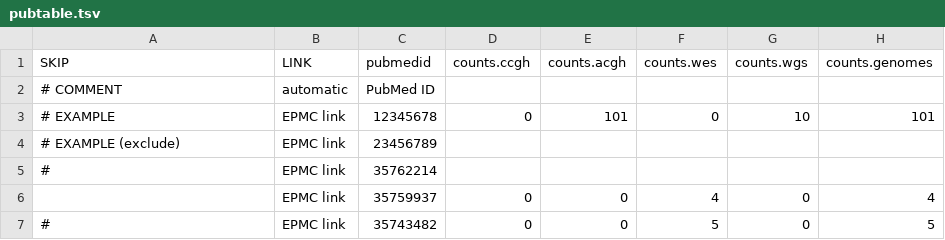
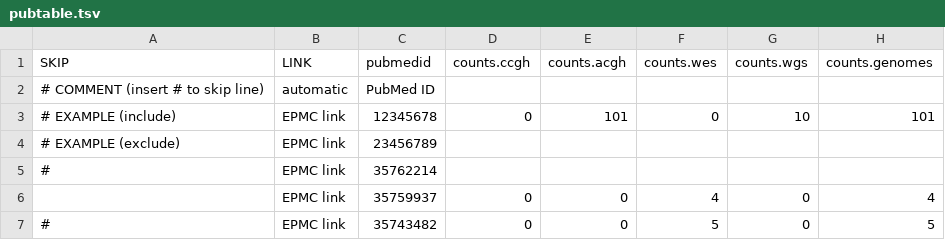
Before and after one commit to progenetix/byconeer, a TSV file: tmp/pubtable.tsv, drawn as a sheet; only a part is shown; the diff covers the shown part only; the diff names each change by its address in the sheet, - before the commit and + after, or states it on an @@ line.

```diff
--- a/tmp/pubtable.tsv
+++ b/tmp/pubtable.tsv
-A2 (SKIP): # COMMENT
+A2 (SKIP): # COMMENT (insert # to skip line)
-A3 (SKIP): # EXAMPLE
+A3 (SKIP): # EXAMPLE (include)
```
Also changed, not shown: 3 added rows and 3 edited cells elsewhere in this file, 2 other files.
